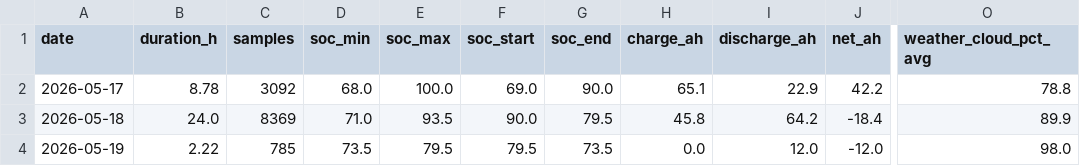
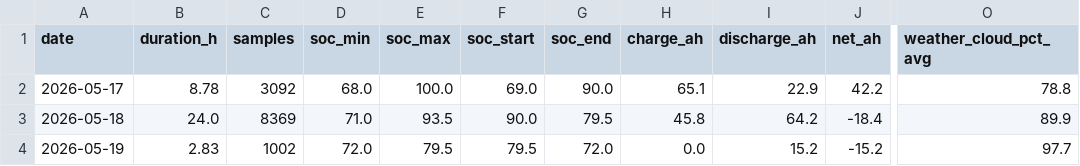
Before and after one commit to kaanow/volthium_reader, a CSV file: data/daily_summary.csv, drawn as a sheet; only a part is shown, gaps mark what is left out; the diff names each change by its address in the sheet, - before the commit and + after, or states it on an @@ line.

```diff
--- a/data/daily_summary.csv
+++ b/data/daily_summary.csv
-B4 (duration_h): 2.22
+B4 (duration_h): 2.83
-C4 (samples): 785
+C4 (samples): 1002
-D4 (soc_min): 73.5
+D4 (soc_min): 72.0
-G4 (soc_end): 73.5
+G4 (soc_end): 72.0
-I4 (discharge_ah): 12.0
+I4 (discharge_ah): 15.2
-J4 (net_ah): -12.0
+J4 (net_ah): -15.2
-O4 (weather_cloud_pct_avg): 98.0
+O4 (weather_cloud_pct_avg): 97.7
```
Also changed, not shown: data/projection_log.csv, data/weather.csv, 7 other files.
